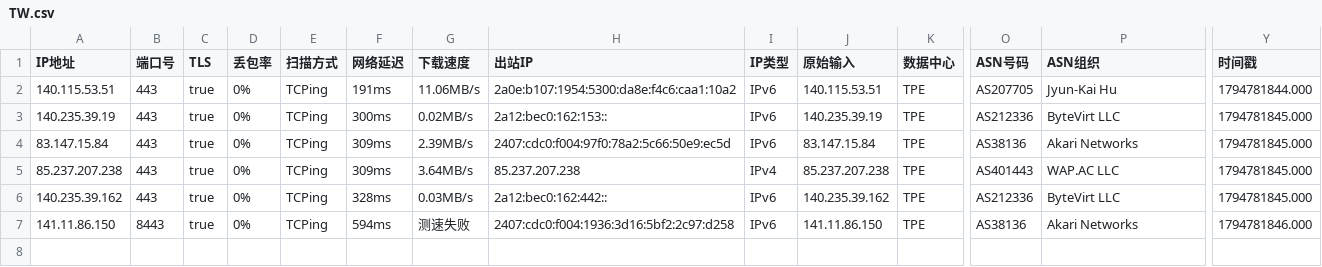
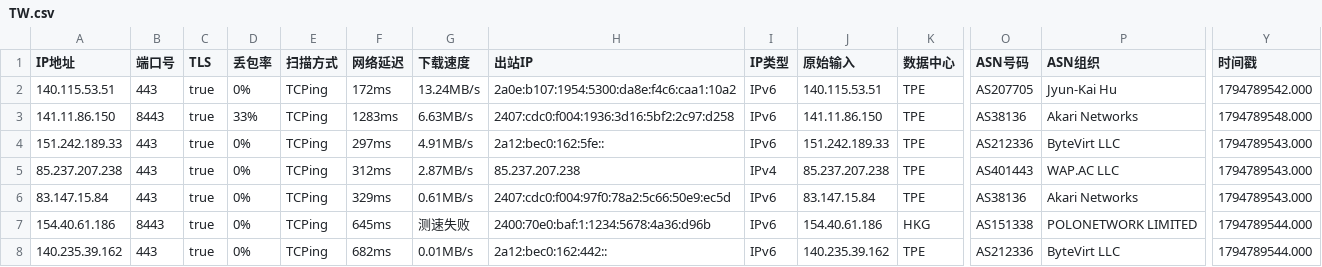
Before and after one commit to aihddelyy/Cloudflare_ips, a CSV file: TW.csv, drawn as a sheet; only a part is shown, gaps mark what is left out; removed rows and columns are numbered as before the commit, all else as after; rows hold the shown columns only; the diff names each change by its address in the sheet, - before the commit and + after, or states it on an @@ line.

```diff
--- a/TW.csv
+++ b/TW.csv
-F2 (网络延迟): 191ms
+F2 (网络延迟): 172ms
-G2 (下载速度): 11.06MB/s
+G2 (下载速度): 13.24MB/s
-Y2 (时间戳): 1794781844.000
+Y2 (时间戳): 1794789542.000
-A3 (IP地址): 140.235.39.19
+A3 (IP地址): 141.11.86.150
-B3 (端口号): 443
+B3 (端口号): 8443
-D3 (丢包率): 0%
+D3 (丢包率): 33%
-F3 (网络延迟): 300ms
+F3 (网络延迟): 1283ms
-G3 (下载速度): 0.02MB/s
+G3 (下载速度): 6.63MB/s
-H3 (出站IP): 2a12:bec0:162:153::
+H3 (出站IP): 2407:cdc0:f004:1936:3d16:5bf2:2c97:d258
-J3 (原始输入): 140.235.39.19
+J3 (原始输入): 141.11.86.150
-O3 (ASN号码): AS212336
+O3 (ASN号码): AS38136
-P3 (ASN组织): ByteVirt LLC
+P3 (ASN组织): Akari Networks
-Y3 (时间戳): 1794781845.000
+Y3 (时间戳): 1794789548.000
-A4 (IP地址): 83.147.15.84
+A4 (IP地址): 151.242.189.33
-F4 (网络延迟): 309ms
+F4 (网络延迟): 297ms
-G4 (下载速度): 2.39MB/s
+G4 (下载速度): 4.91MB/s
-H4 (出站IP): 2407:cdc0:f004:97f0:78a2:5c66:50e9:ec5d
+H4 (出站IP): 2a12:bec0:162:5fe::
-J4 (原始输入): 83.147.15.84
+J4 (原始输入): 151.242.189.33
-O4 (ASN号码): AS38136
+O4 (ASN号码): AS212336
-P4 (ASN组织): Akari Networks
+P4 (ASN组织): ByteVirt LLC
-Y4:Y5 (时间戳): 1794781845.000
+Y4:Y5 (时间戳): 1794789543.000
-F5 (网络延迟): 309ms
+F5 (网络延迟): 312ms
-G5 (下载速度): 3.64MB/s
+G5 (下载速度): 2.87MB/s
+row 6: 83.147.15.84 | 443 | true | 0% | TCPing | 329ms | 0.61MB/s | 2407:cdc0:f004:97f0:78a2:5c66:50e9:ec5d | IPv6 | 83.147.15.84 | TPE | AS38136 | Akari Networks | 1794789543.000
+row 7: 154.40.61.186 | 8443 | true | 0% | TCPing | 645ms | 测速失败 | 2400:70e0:baf:1:1234:5678:4a36:d96b | IPv6 | 154.40.61.186 | HKG | AS151338 | POLONETWORK LIMITED | 1794789544.000
-F8 (网络延迟): 328ms
+F8 (网络延迟): 682ms
-G8 (下载速度): 0.03MB/s
+G8 (下载速度): 0.01MB/s
-Y8 (时间戳): 1794781845.000
+Y8 (时间戳): 1794789544.000
-row 7: 141.11.86.150 | 8443 | true | 0% | TCPing | 594ms | 测速失败 | 2407:cdc0:f004:1936:3d16:5bf2:2c97:d258 | IPv6 | 141.11.86.150 | TPE | AS38136 | Akari Networks | 1794781846.000
```
Also changed, not shown: CF.csv, HK.csv, 12 other files.
